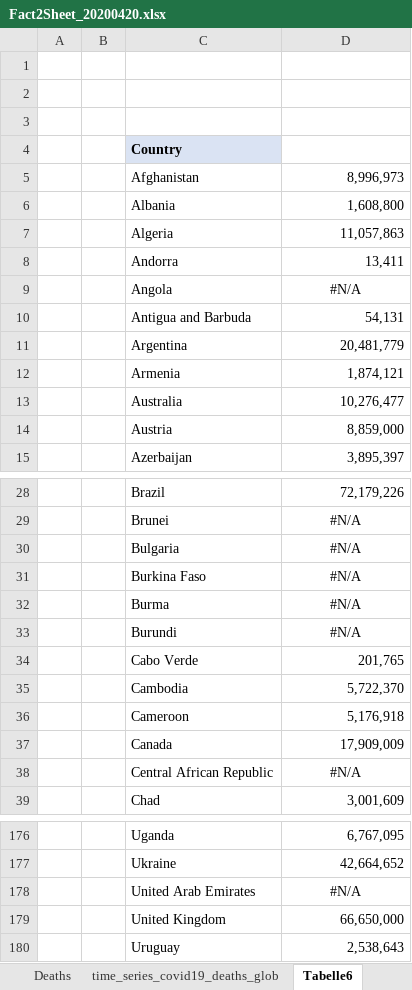
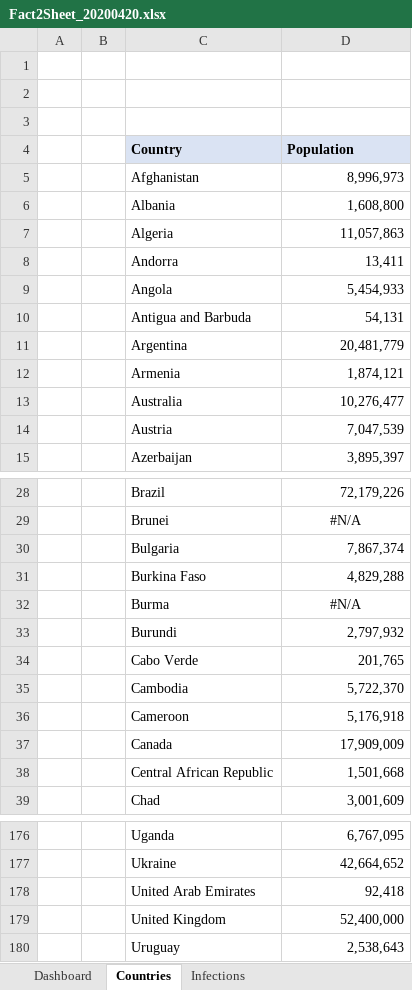
Before and after one commit to ignatius56/Corona-Factsheet, an Excel workbook: Factsheets/Fact2Sheet_20200420.xlsx, sheet Countries, drawn as a sheet; only a part is shown, gaps mark what is left out; values as stored, in another font and other column widths than the file's, no borders; the diff covers the shown part only; the diff names each change by its address in the sheet, - before the commit and + after, or states it on an @@ line.

```diff
--- a/Factsheets/Fact2Sheet_20200420.xlsx (sheet Countries)
+++ b/Factsheets/Fact2Sheet_20200420.xlsx (sheet Countries)
-sheet tab: Tabelle6
+sheet tab: Countries
-D4: (empty)
+D4: Population
-D4 fill: none
+D4 fill: #DAE3F3
-D9 (Population): #N/A
+D9 (Population): 5,454,933
-D9 alignment: center
+D9 alignment: right
-D14 (Population): 8,859,000
+D14 (Population): 7,047,539
-D30 (Population): #N/A
+D30 (Population): 7,867,374
-D30:D31 alignment: center
+D30:D31 alignment: right
-D31 (Population): #N/A
+D31 (Population): 4,829,288
-D33 (Population): #N/A
+D33 (Population): 2,797,932
-D33 alignment: center
+D33 alignment: right
-D38 (Population): #N/A
+D38 (Population): 1,501,668
-D38 alignment: center
+D38 alignment: right
-D178 (Population): #N/A
+D178 (Population): 92,418
-D178 alignment: center
+D178 alignment: right
-D179 (Population): 66,650,000
+D179 (Population): 52,400,000
```
Also changed, not shown: 7 edited cells and cell formats elsewhere in this sheet, sheet Dashboard, other sheet tabs, formulas that keep their value, charts or pictures.
